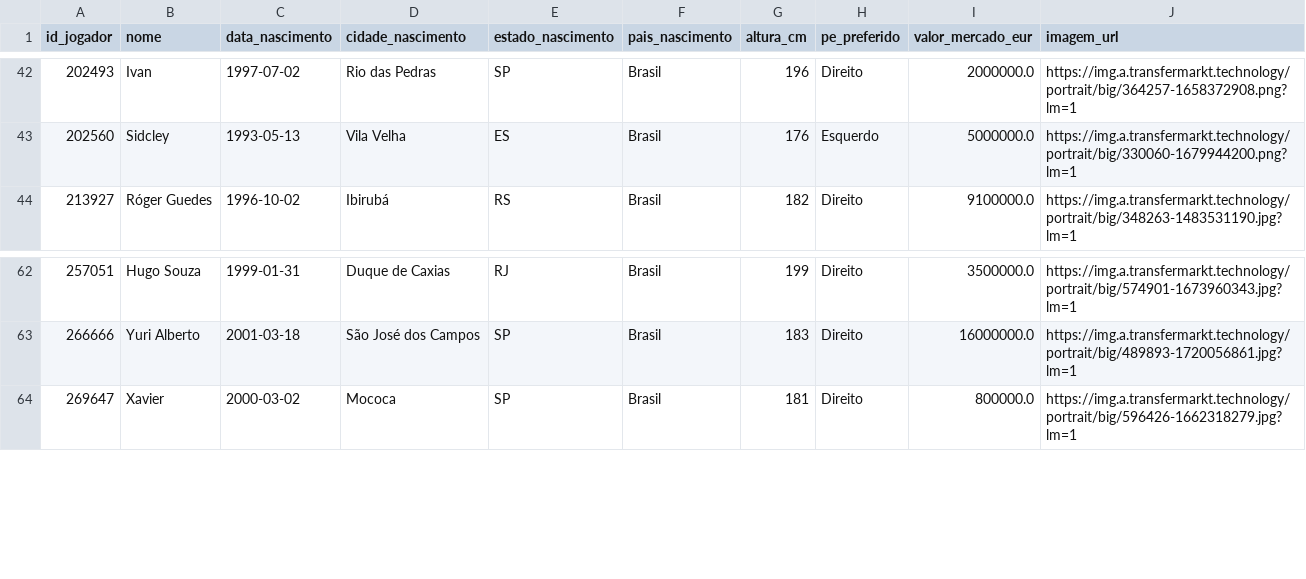
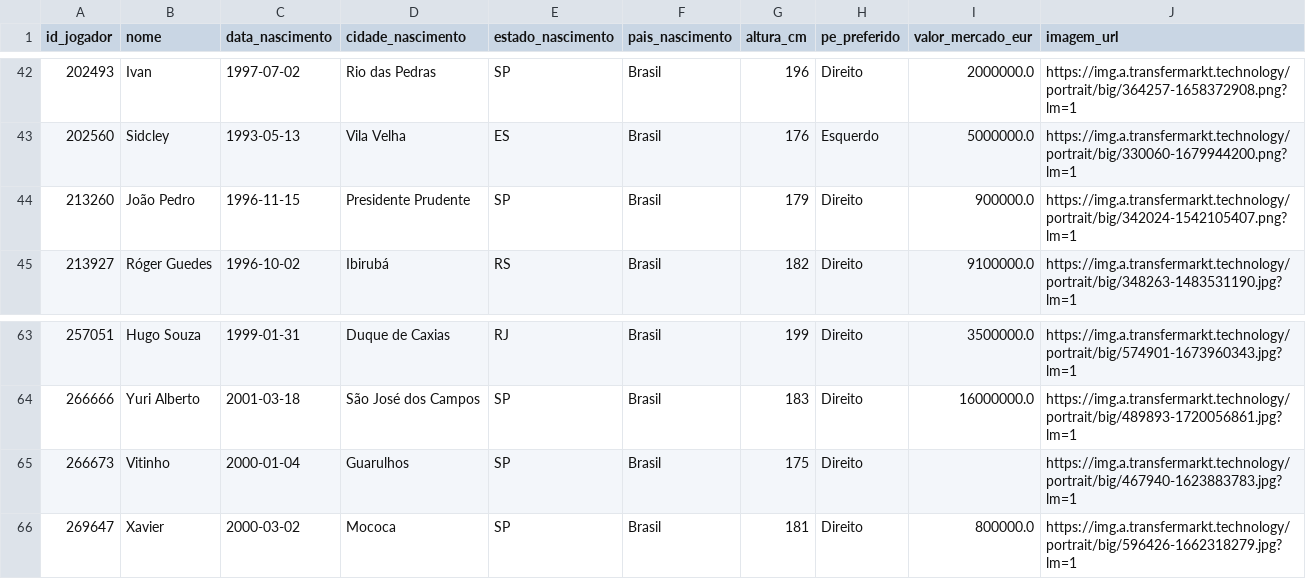
Before and after one commit to niconalysis/corinthians, a CSV file: dbt/seeds/cadastro_jogadores.csv, drawn as a sheet; only a part is shown, gaps mark what is left out; the diff names each change by its address in the sheet, - before the commit and + after, or states it on an @@ line.

```diff
--- a/dbt/seeds/cadastro_jogadores.csv
+++ b/dbt/seeds/cadastro_jogadores.csv
+row 44: 213260 | João Pedro | 1996-11-15 | Presidente Prudente | SP | Brasil | 179 | Direito | 900000.0 | https://img.a.transfermarkt.technology/portrait/big/342024-1542105407.png?lm=1
+row 65: 266673 | Vitinho | 2000-01-04 | Guarulhos | SP | Brasil | 175 | Direito |  | https://img.a.transfermarkt.technology/portrait/big/467940-1623883783.jpg?lm=1
```
Also changed, not shown: dbt/seeds/de_para_jogadores.csv, 7 other files.
